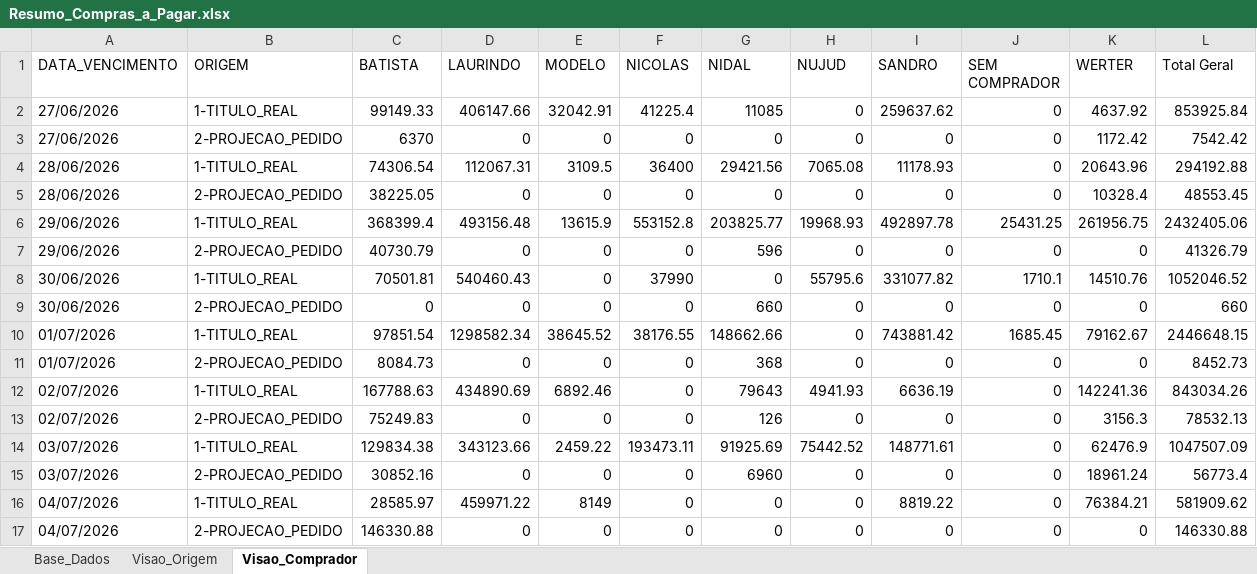
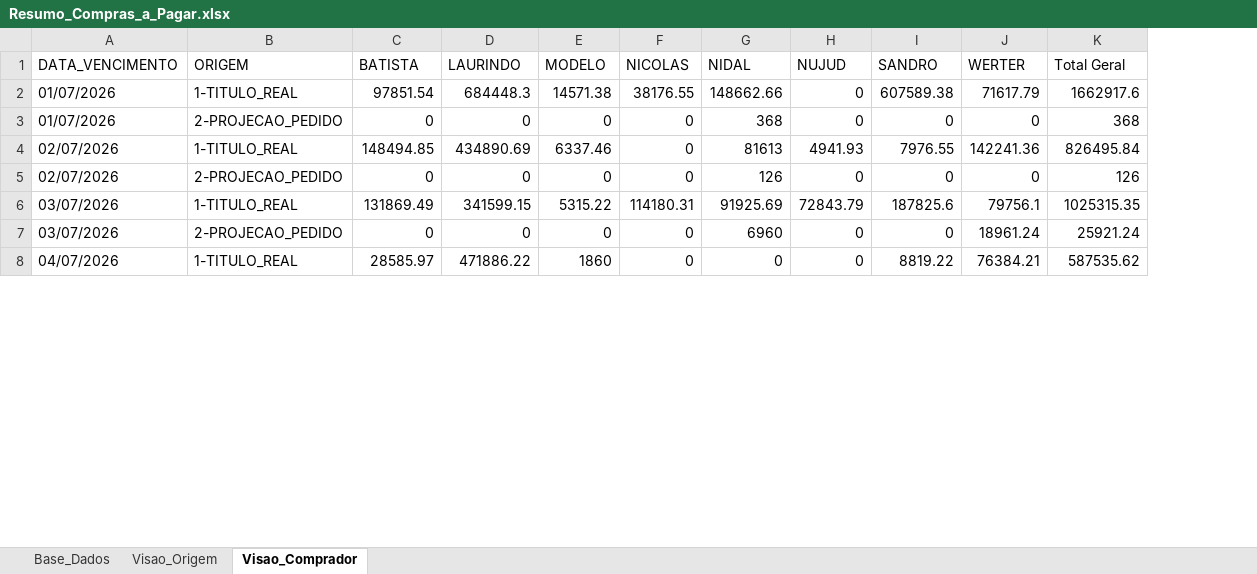
Before and after one commit to sgrimush-ops/Equipes_Agentes, an Excel workbook: Aplicativos/a_pagar/Resumo_Compras_a_Pagar.xlsx, sheet Visao_Comprador, drawn as a sheet; only a part is shown; values as stored, in another font and other column widths than the file's, no borders; removed rows and columns are numbered as before the commit, all else as after; the diff covers the shown part only; the diff names each change by its address in the sheet, - before the commit and + after, or states it on an @@ line.

```diff
--- a/Aplicativos/a_pagar/Resumo_Compras_a_Pagar.xlsx (sheet Visao_Comprador)
+++ b/Aplicativos/a_pagar/Resumo_Compras_a_Pagar.xlsx (sheet Visao_Comprador)
-column J (SEM COMPRADOR), rows 10-13: 1685.45 | 0 | 0 | 0; rows 15-16: 0 | 0
-row 2: 27/06/2026 | 1-TITULO_REAL | 99149.33 | 406147.66 | 32042.91 | 41225.4 | 11085 | 0 | 259637.62 | 0 | 4637.92 | 853925.84
-row 3: 27/06/2026 | 2-PROJECAO_PEDIDO | 6370 | 0 | 0 | 0 | 0 | 0 | 0 | 0 | 1172.42 | 7542.42
-row 4: 28/06/2026 | 1-TITULO_REAL | 74306.54 | 112067.31 | 3109.5 | 36400 | 29421.56 | 7065.08 | 11178.93 | 0 | 20643.96 | 294192.88
-row 5: 28/06/2026 | 2-PROJECAO_PEDIDO | 38225.05 | 0 | 0 | 0 | 0 | 0 | 0 | 0 | 10328.4 | 48553.45
-row 6: 29/06/2026 | 1-TITULO_REAL | 368399.4 | 493156.48 | 13615.9 | 553152.8 | 203825.77 | 19968.93 | 492897.78 | 25431.25 | 261956.75 | 2432405.06
-row 7: 29/06/2026 | 2-PROJECAO_PEDIDO | 40730.79 | 0 | 0 | 0 | 596 | 0 | 0 | 0 | 0 | 41326.79
-row 8: 30/06/2026 | 1-TITULO_REAL | 70501.81 | 540460.43 | 0 | 37990 | 0 | 55795.6 | 331077.82 | 1710.1 | 14510.76 | 1052046.52
-row 9: 30/06/2026 | 2-PROJECAO_PEDIDO | 0 | 0 | 0 | 0 | 660 | 0 | 0 | 0 | 0 | 660
-D2 (LAURINDO): 1298582.34
+D2 (LAURINDO): 684448.3
-E2 (MODELO): 38645.52
+E2 (MODELO): 14571.38
-I2 (SANDRO): 743881.42
+I2 (SANDRO): 607589.38
-J2 (WERTER): 79162.67
+J2 (WERTER): 71617.79
-K2 (Total Geral): 2446648.15
+K2 (Total Geral): 1662917.6
-C3 (BATISTA): 8084.73
+C3 (BATISTA): 0
-K3 (Total Geral): 8452.73
+K3 (Total Geral): 368
-C4 (BATISTA): 167788.63
+C4 (BATISTA): 148494.85
-E4 (MODELO): 6892.46
+E4 (MODELO): 6337.46
-G4 (NIDAL): 79643
+G4 (NIDAL): 81613
-I4 (SANDRO): 6636.19
+I4 (SANDRO): 7976.55
-K4 (Total Geral): 843034.26
+K4 (Total Geral): 826495.84
-C5 (BATISTA): 75249.83
+C5 (BATISTA): 0
-J5 (WERTER): 3156.3
+J5 (WERTER): 0
-K5 (Total Geral): 78532.13
+K5 (Total Geral): 126
-row 14: 03/07/2026 | 1-TITULO_REAL | 129834.38 | 343123.66 | 2459.22 | 193473.11 | 91925.69 | 75442.52 | 148771.61 | 0 | 62476.9 | 1047507.09
+row 6: 03/07/2026 | 1-TITULO_REAL | 131869.49 | 341599.15 | 5315.22 | 114180.31 | 91925.69 | 72843.79 | 187825.6 | 79756.1 | 1025315.35
-C7 (BATISTA): 30852.16
+C7 (BATISTA): 0
-K7 (Total Geral): 56773.4
+K7 (Total Geral): 25921.24
-D8 (LAURINDO): 459971.22
+D8 (LAURINDO): 471886.22
-E8 (MODELO): 8149
+E8 (MODELO): 1860
-K8 (Total Geral): 581909.62
+K8 (Total Geral): 587535.62
-row 17: 04/07/2026 | 2-PROJECAO_PEDIDO | 146330.88 | 0 | 0 | 0 | 0 | 0 | 0 | 0 | 0 | 146330.88
```
Also changed, not shown: 11 added rows, 6 removed rows and 428 edited cells elsewhere in this sheet, sheet Base_Dados, sheet Visao_Origem, Aplicativos/.temp_excels/fusao_classificada_ia.xlsx, Aplicativos/GAM/bd_saida/digitar.xlsx, 29 other files.
